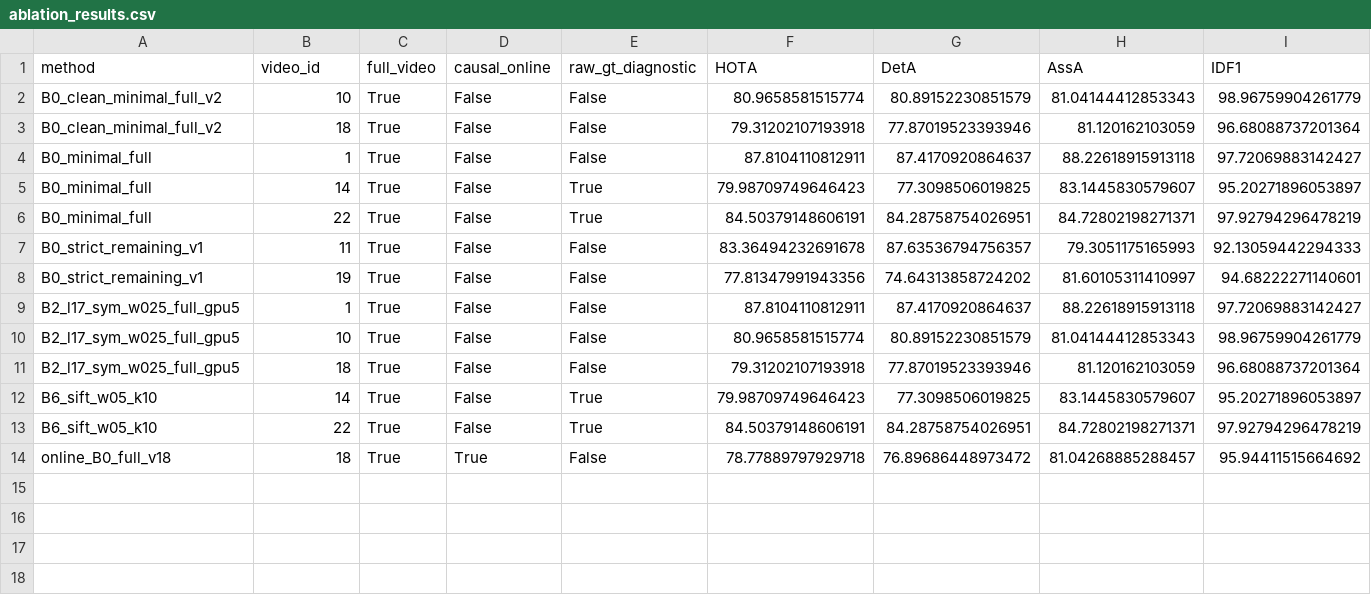
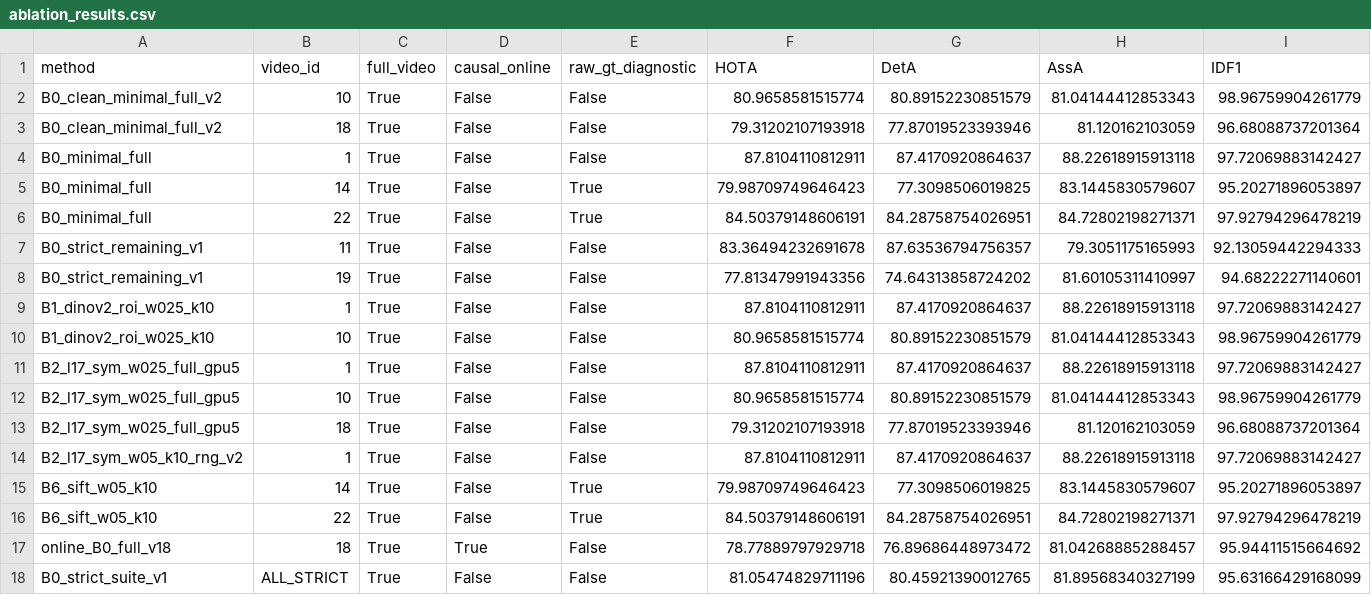
Before and after one commit to LYQ1107/WWW, a CSV file: results/ablation_results.csv, drawn as a sheet; only a part is shown; rows hold the shown columns only; the diff names each change by its address in the sheet, - before the commit and + after, or states it on an @@ line.

```diff
--- a/results/ablation_results.csv
+++ b/results/ablation_results.csv
+row 9: B1_dinov2_roi_w025_k10 | 1 | True | False | False | 87.8104110812911 | 87.4170920864637 | 88.22618915913118 | 97.72069883142427
+row 10: B1_dinov2_roi_w025_k10 | 10 | True | False | False | 80.9658581515774 | 80.89152230851579 | 81.04144412853343 | 98.96759904261779
+row 14: B2_l17_sym_w05_k10_rng_v2 | 1 | True | False | False | 87.8104110812911 | 87.4170920864637 | 88.22618915913118 | 97.72069883142427
+row 18: B0_strict_suite_v1 | ALL_STRICT | True | False | False | 81.05474829711196 | 80.45921390012765 | 81.89568340327199 | 95.63166429168099
```
Also changed, not shown: results/hard_feature_screening.csv, results/runtime_results.csv, 27 other files.
